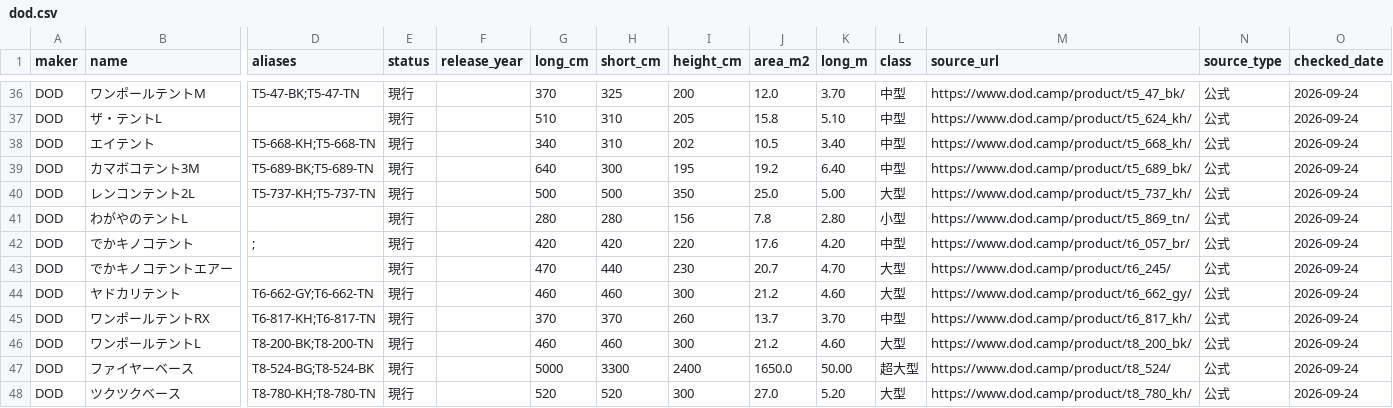
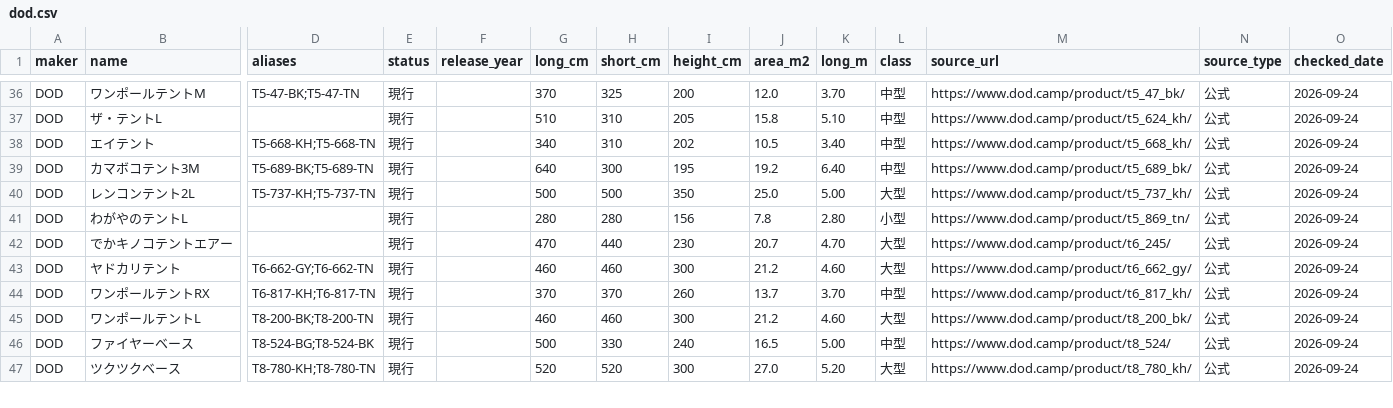
Before and after one commit to naoyukikemmoku/oiranomori-web, a CSV file: src/data/tent-sizes/dod.csv, drawn as a sheet; only a part is shown, gaps mark what is left out; removed rows and columns are numbered as before the commit, all else as after; rows hold the shown columns only; the diff covers the shown part only; the diff names each change by its address in the sheet, - before the commit and + after, or states it on an @@ line.

```diff
--- a/src/data/tent-sizes/dod.csv
+++ b/src/data/tent-sizes/dod.csv
-row 42: DOD | でかキノコテント | ; | 現行 |  | 420 | 420 | 220 | 17.6 | 4.20 | 中型 | https://www.dod.camp/product/t6_057_br/ | 公式 | 2026-09-24
-G46 (long_cm): 5000
+G46 (long_cm): 500
-H46 (short_cm): 3300
+H46 (short_cm): 330
-I46 (height_cm): 2400
+I46 (height_cm): 240
-J46 (area_m2): 1650.0
+J46 (area_m2): 16.5
-K46 (long_m): 50.00
+K46 (long_m): 5.00
-L46 (class): 超大型
+L46 (class): 中型
```
Also changed, not shown: 4 edited cells elsewhere in this file, 1 other file.
